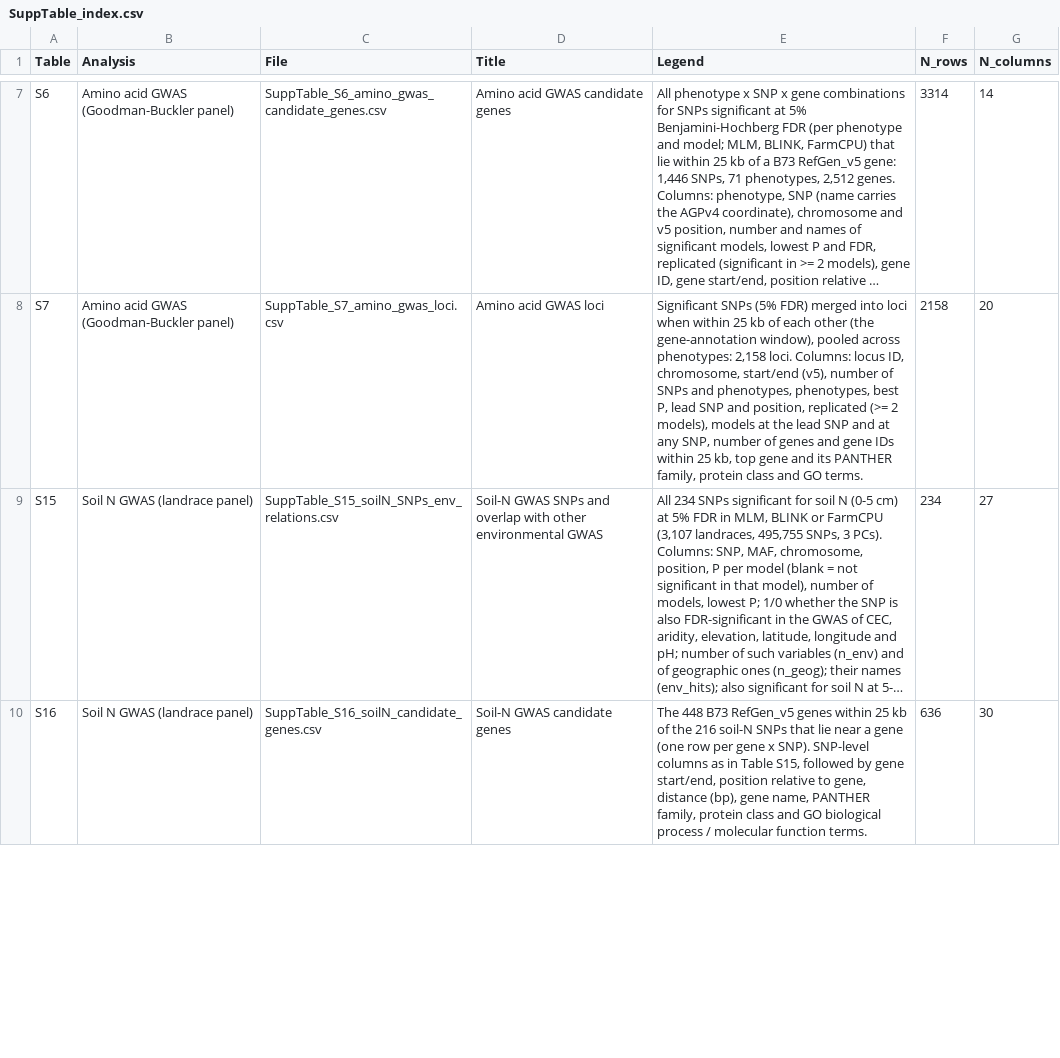
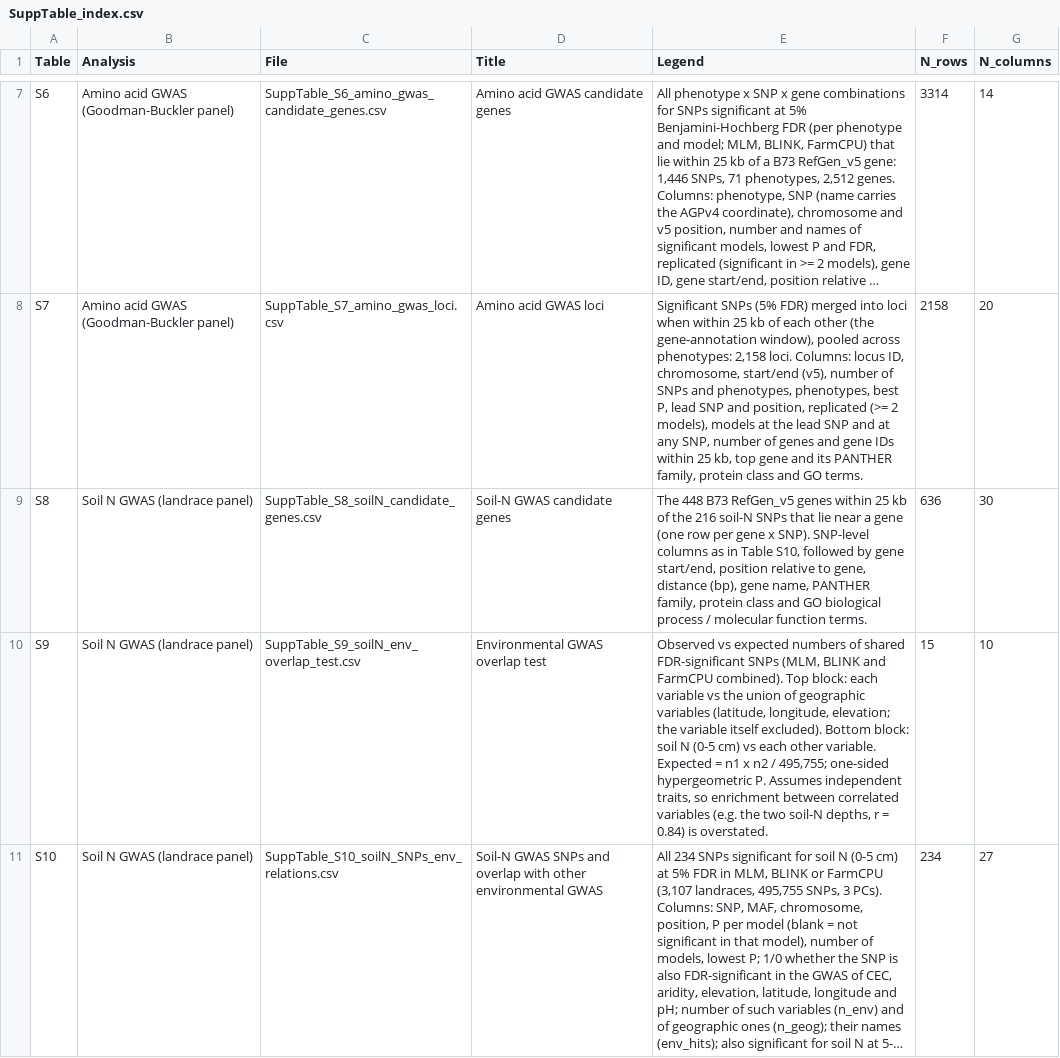
Before and after one commit to nirwan1265/Grain_N_remobilization, a CSV file: final/supp_tables/SuppTable_index.csv, drawn as a sheet; only a part is shown, gaps mark what is left out; long unchanged cells end in …; removed rows and columns are numbered as before the commit, all else as after; the diff covers the shown part only; the diff names each change by its address in the sheet, - before the commit and + after, or states it on an @@ line.

Commit message:
change numbers

```diff
--- a/final/supp_tables/SuppTable_index.csv
+++ b/final/supp_tables/SuppTable_index.csv
+row 9: S8 | Soil N GWAS (landrace panel) | SuppTable_S8_soilN_candidate_genes.csv | Soil-N GWAS candidate genes | The 448 B73 RefGen_v5 genes within 25 kb of the 216 soil-N SNPs that lie near a gene (one row per gene x SNP). SNP-level columns as in Table S10, followed by gene start/end, position relative to gene, distance (bp), gene name, PANTHER family, protein class and GO biological process / molecular function terms. | 636 | 30
+row 10: S9 | Soil N GWAS (landrace panel) | SuppTable_S9_soilN_env_overlap_test.csv | Environmental GWAS overlap test | Observed vs expected numbers of shared FDR-significant SNPs (MLM, BLINK and FarmCPU combined). Top block: each variable vs the union of geographic variables (latitude, longitude, elevation; the variable itself excluded). Bottom block: soil N (0-5 cm) vs each other variable. Expected = n1 x n2 / 495,755; one-sided hypergeometric P. Assumes independent traits, so enrichment between correlated variables (e.g. the two soil-N depths, r = 0.84) is overstated. | 15 | 10
-A11 (Table): S15
+A11 (Table): S10
-C11 (File): SuppTable_S15_soilN_SNPs_env_relations.csv
+C11 (File): SuppTable_S10_soilN_SNPs_env_relations.csv
-row 10: S16 | Soil N GWAS (landrace panel) | SuppTable_S16_soilN_candidate_genes.csv | Soil-N GWAS candidate genes | The 448 B73 RefGen_v5 genes within 25 kb of the 216 soil-N SNPs that lie near a gene (one row per gene x SNP). SNP-level columns as in Table S15, followed by gene start/end, position relative to gene, distance (bp), gene name, PANTHER family, protein class and GO biological process / molecular function terms. | 636 | 30
```
Also changed, not shown: 1 removed row and 4 edited cells elsewhere in this file, 8 other files.
